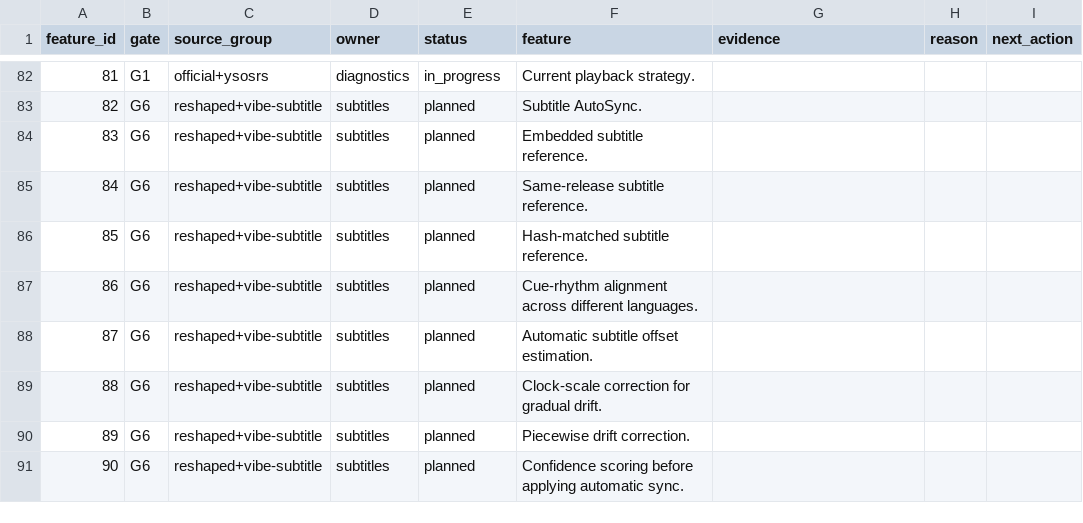
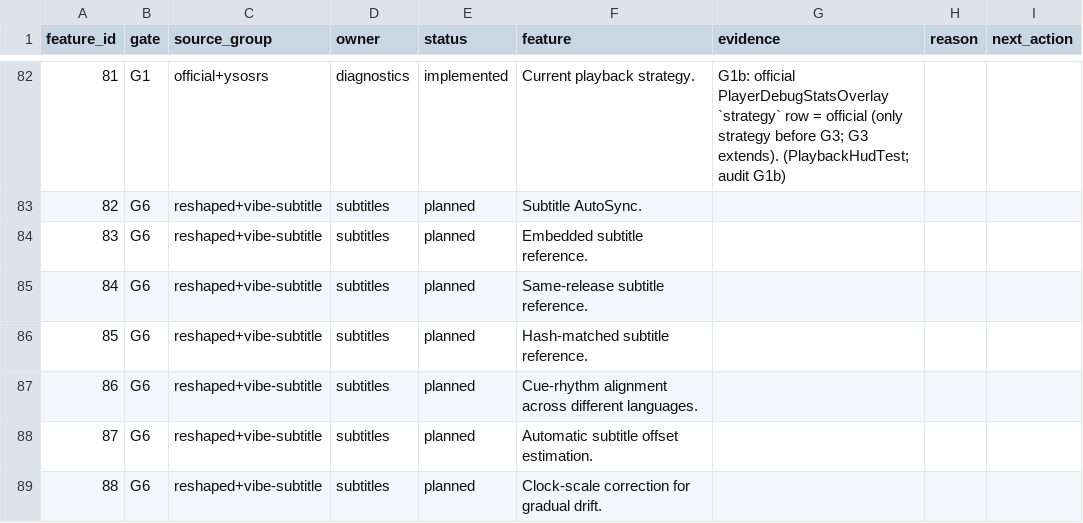
Before and after one commit to alrithy/NuvioTV, a CSV file: integration/feature_traceability.csv, drawn as a sheet; only a part is shown, gaps mark what is left out; the shorter side is filled out with more unchanged rows; the diff covers the shown part only.

Commit message:
feat(g1b): unified diagnostics rows in the official stats HUD (#11)
G1b of Unified Diagnostics: codec/fps, HDR/DV profile, display refresh cadence, audio + signalled Atmos/DTS:X, passthrough vs PCM, required vs available bitrate, connections x chunk, rebuffer/underrun/load errors, audio-clock drift, SoC, strategy rows appended to the official PlayerDebugStatsOverlay. Exact-head CI run 36556405877: 1788 tests, 0 new failures, fullDebug APK built.

```diff
--- a/integration/feature_traceability.csv
+++ b/integration/feature_traceability.csv
@@ -82,2 +82,2 @@ feature_id,gate,source_group,owner,status,feature,evidence,reason,next_action
-81,G1,official+ysosrs,diagnostics,in_progress,Current playback strategy.,,,
+81,G1,official+ysosrs,diagnostics,implemented,Current playback strategy.,G1b: official PlayerDebugStatsOverlay `strategy` row = official (only strategy before G3; G3 extends). (PlaybackHudTest; audit G1b),,
 82,G6,reshaped+vibe-subtitle,subtitles,planned,Subtitle AutoSync.,,,
```
Also changed, not shown: 40 edited cells elsewhere in this file, 12 other files.
